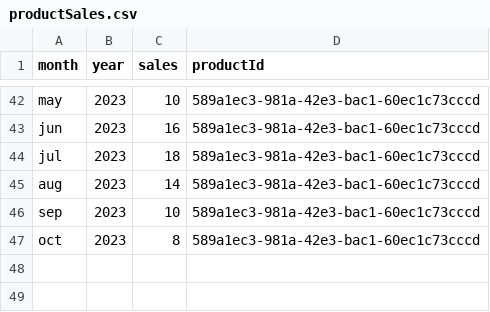
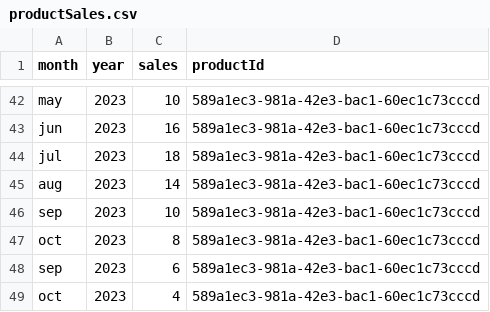
Before and after one commit to TalhaRizwan093/DataSets, a CSV file: productSales.csv, drawn as a sheet; only a part is shown, gaps mark what is left out.

Commit message:
Update productSales.csv

```diff
--- a/productSales.csv
+++ b/productSales.csv
@@ -47 +47,3 @@ sep,2023,10,589a1ec3-981a-42e3-bac1-60ec1c73cccd
 oct,2023,8,589a1ec3-981a-42e3-bac1-60ec1c73cccd
+sep,2023,6,589a1ec3-981a-42e3-bac1-60ec1c73cccd
+oct,2023,4,589a1ec3-981a-42e3-bac1-60ec1c73cccd
```
